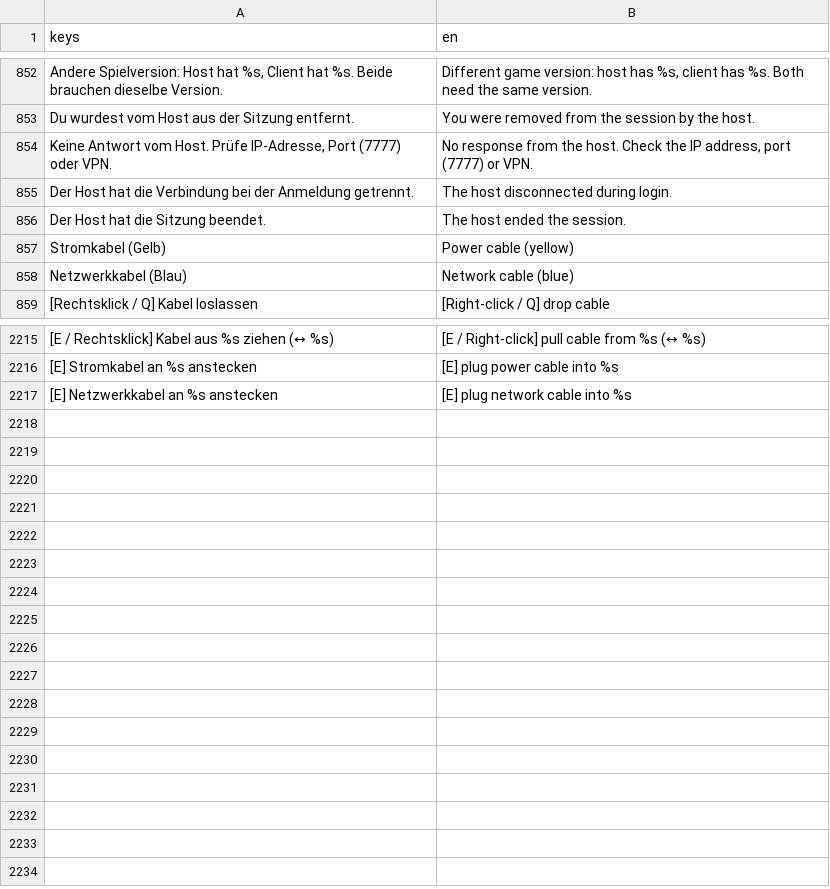
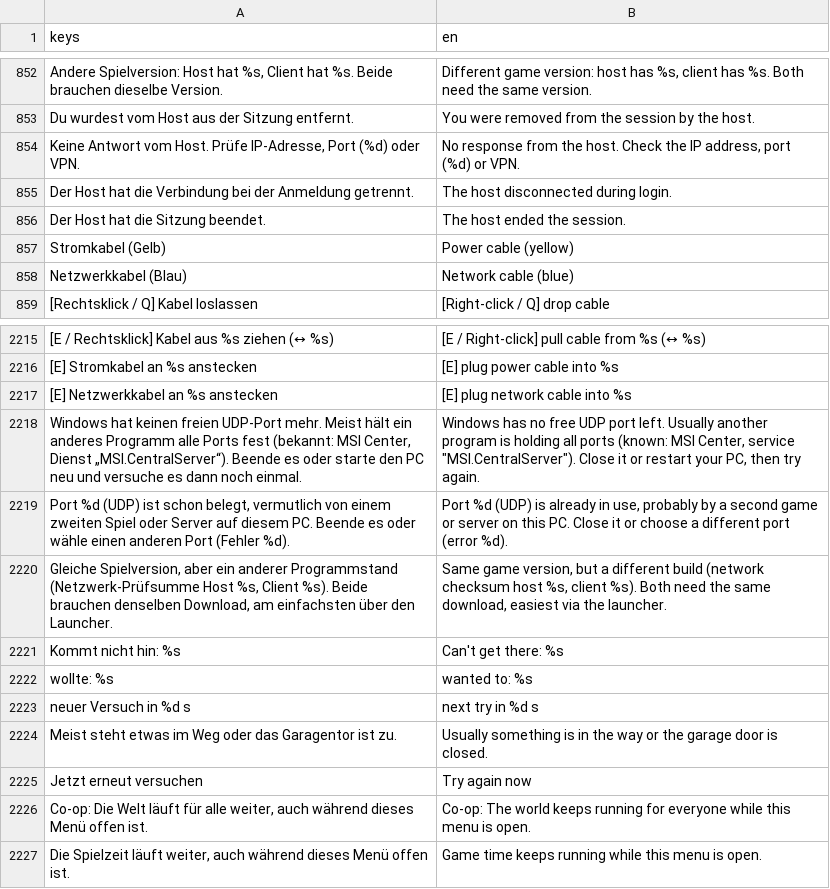
Before and after one commit to RazerFazer-lang/DataCenter-Tycoon, a CSV file: translations/strings.csv, drawn as a sheet; only a part is shown, gaps mark what is left out; the diff names each change by its address in the sheet, - before the commit and + after, or states it on an @@ line.

```diff
--- a/translations/strings.csv
+++ b/translations/strings.csv
-A854 (keys): …IP-Adresse, Port (7777) oder VPN.
+A854 (keys): …IP-Adresse, Port (%d) oder VPN.
-B854 (en): …address, port (7777) or VPN.
+B854 (en): …address, port (%d) or VPN.
+row 2218: Windows hat keinen freien UDP-Port mehr. Meist hält ein anderes Programm alle Ports fest (bekannt: MSI Center, Dienst „MSI.CentralServer“). Beende es oder starte den PC neu und versuche es dann noch einmal. | Windows has no free UDP port left. Usually another program is holding all ports (known: MSI Center, service "MSI.CentralServer"). Close it or restart your PC, then try again.
+row 2219: Port %d (UDP) ist schon belegt, vermutlich von einem zweiten Spiel oder Server auf diesem PC. Beende es oder wähle einen anderen Port (Fehler %d). | Port %d (UDP) is already in use, probably by a second game or server on this PC. Close it or choose a different port (error %d).
+row 2220: Gleiche Spielversion, aber ein anderer Programmstand (Netzwerk-Prüfsumme Host %s, Client %s). Beide brauchen denselben Download, am einfachsten über den Launcher. | Same game version, but a different build (network checksum host %s, client %s). Both need the same download, easiest via the launcher.
+row 2221: Kommt nicht hin: %s | Can't get there: %s
+row 2222: wollte: %s | wanted to: %s
+row 2223: neuer Versuch in %d s | next try in %d s
+row 2224: Meist steht etwas im Weg oder das Garagentor ist zu. | Usually something is in the way or the garage door is closed.
+row 2225: Jetzt erneut versuchen | Try again now
+row 2226: Co-op: Die Welt läuft für alle weiter, auch während dieses Menü offen ist. | Co-op: The world keeps running for everyone while this menu is open.
+row 2227: Die Spielzeit läuft weiter, auch während dieses Menü offen ist. | Game time keeps running while this menu is open.
```
Also changed, not shown: 24 other files.
